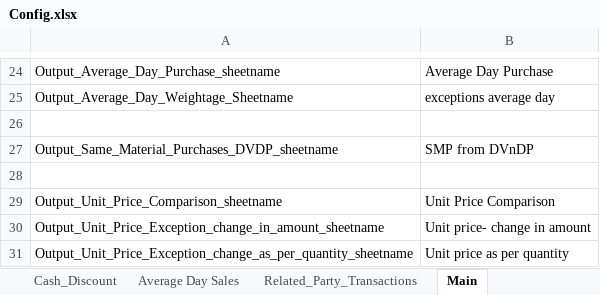
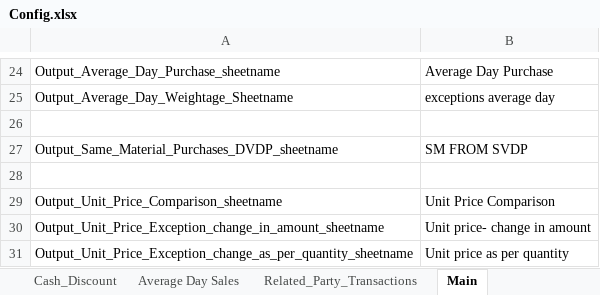
Before and after one commit to rbhattad31/brad-lnco-projects, an Excel workbook: Lnco/Input/Config.xlsx, sheet Main, drawn as a sheet; only a part is shown, gaps mark what is left out; values as stored, in another font and other column widths than the file's, no borders; the diff names each change by its address in the sheet, - before the commit and + after, or states it on an @@ line.

```diff
--- a/Lnco/Input/Config.xlsx (sheet Main)
+++ b/Lnco/Input/Config.xlsx (sheet Main)
-B27: SMP from DVnDP
+B27: SM FROM SVDP
```
Also changed, not shown: 6 other files.
